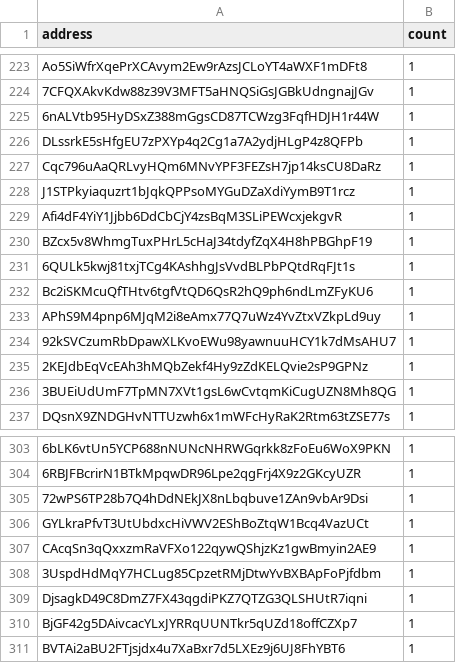
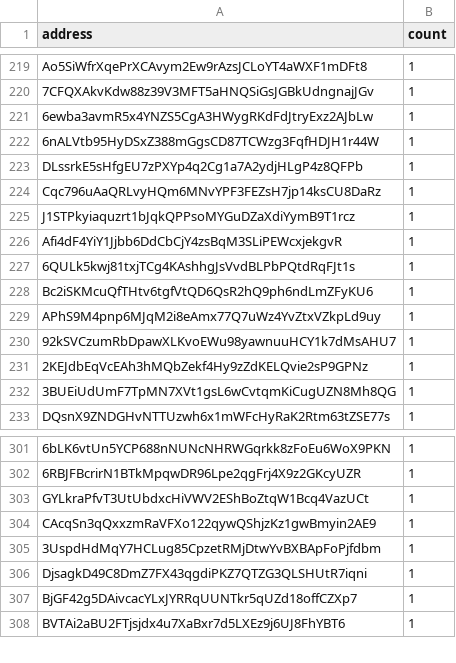
Before and after one commit to QuekzDev/snapshot, a CSV file: snapshot.csv, drawn as a sheet; only a part is shown, gaps mark what is left out; removed rows and columns are numbered as before the commit, all else as after; the diff covers the shown part only; the diff names each change by its address in the sheet, - before the commit and + after, or states it on an @@ line.

```diff
--- a/snapshot.csv
+++ b/snapshot.csv
+row 221: 6ewba3avmR5x4YNZS5CgA3HWygRKdFdJtryExz2AJbLw | 1
-row 230: BZcx5v8WhmgTuxPHrL5cHaJ34tdyfZqX4H8hPBGhpF19 | 1
-row 305: 72wPS6TP28b7Q4hDdNEkJX8nLbqbuve1ZAn9vbAr9Dsi | 1
```
Also changed, not shown: 4 added rows and 8 removed rows elsewhere in this file.
